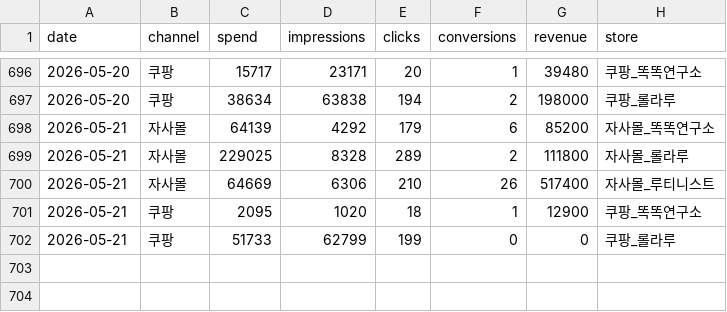
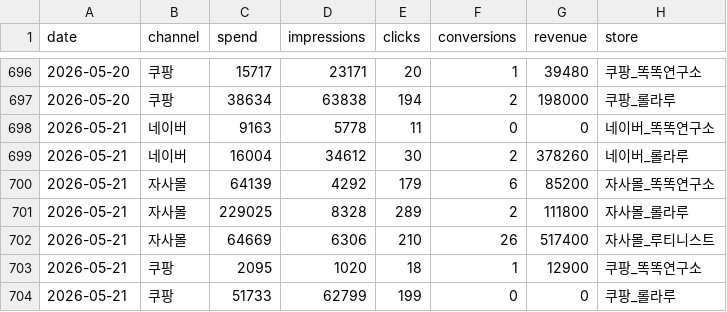
Before and after one commit to dylan670/growingup-dashboard, a CSV file: data/ads.csv, drawn as a sheet; only a part is shown, gaps mark what is left out.

```diff
--- a/data/ads.csv
+++ b/data/ads.csv
@@ -697,2 +697,4 @@
 2026-05-20,쿠팡,38634,63838,194,2,198000,쿠팡_롤라루
+2026-05-21,네이버,9163,5778,11,0,0,네이버_똑똑연구소
+2026-05-21,네이버,16004,34612,30,2,378260,네이버_롤라루
 2026-05-21,자사몰,64139,4292,179,6,85200,자사몰_똑똑연구소
```
Also changed, not shown: 7 other files.
